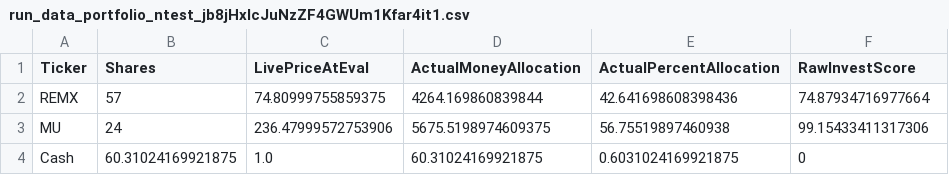
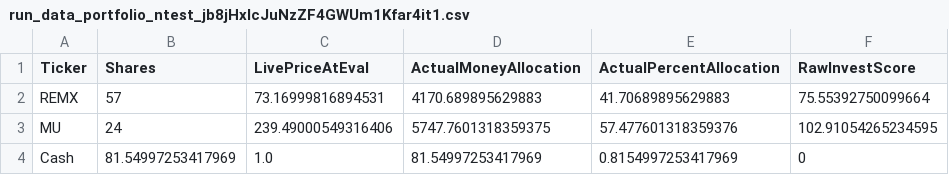
Before and after one commit to Market-Insights-Center/SkyNet, a CSV file: backend/saved_runs/run_data_portfolio_ntest_jb8jHxIcJuNzZF4GWUm1Kfar4it1.csv, drawn as a sheet.

```diff
--- a/backend/saved_runs/run_data_portfolio_ntest_jb8jHxIcJuNzZF4GWUm1Kfar4it1.csv
+++ b/backend/saved_runs/run_data_portfolio_ntest_jb8jHxIcJuNzZF4GWUm1Kfar4it1.csv
@@ -1,4 +1,4 @@
 Ticker,Shares,LivePriceAtEval,ActualMoneyAllocation,ActualPercentAllocation,RawInvestScore
-REMX,57,74.80999755859375,4264.169860839844,42.641698608398436,74.87934716977664
-MU,24,236.47999572753906,5675.5198974609375,56.75519897460938,99.15433411317306
-Cash,60.31024169921875,1.0,60.31024169921875,0.6031024169921875,0
+REMX,57,73.16999816894531,4170.689895629883,41.70689895629883,75.55392750099664
+MU,24,239.49000549316406,5747.7601318359375,57.477601318359376,102.91054265234595
+Cash,81.54997253417969,1.0,81.54997253417969,0.8154997253417969,0
```
Also changed, not shown: backend/data/tier_limits.csv, 8 other files.
